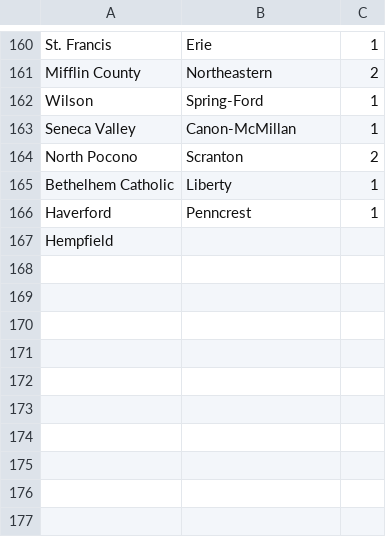
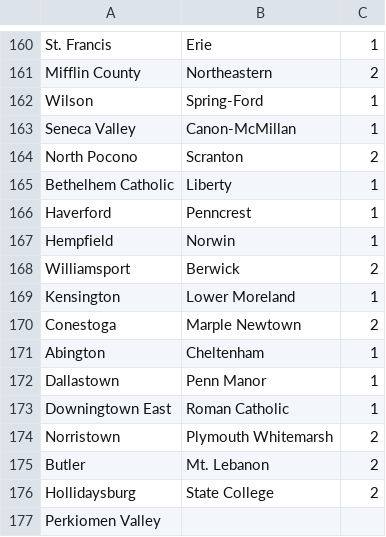
Before and after one commit to jajalope/trueSkill, a CSV file: resources/hs 19-20 6A.csv, drawn as a sheet; only a part is shown, gaps mark what is left out.

Commit message:
Update hs 19-20 6A.csv

```diff
--- a/resources/hs 19-20 6A.csv
+++ b/resources/hs 19-20 6A.csv
@@ -166,2 +166,12 @@ Bethelhem Catholic,Liberty,1
 Haverford,Penncrest,1
-Hempfield,
+Hempfield,Norwin,1
+Williamsport,Berwick,2
+Kensington,Lower Moreland,1
+Conestoga,Marple Newtown,2
+Abington,Cheltenham,1
+Dallastown,Penn Manor,1
+Downingtown East,Roman Catholic,1
+Norristown,Plymouth Whitemarsh,2
+Butler,Mt. Lebanon,2
+Hollidaysburg,State College,2
+Perkiomen Valley,
```
